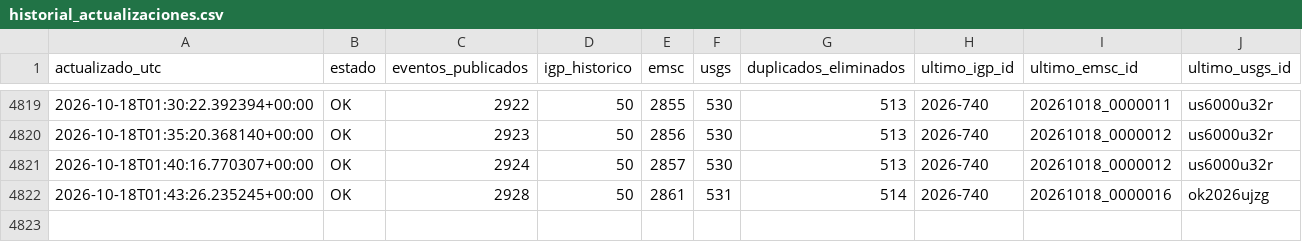
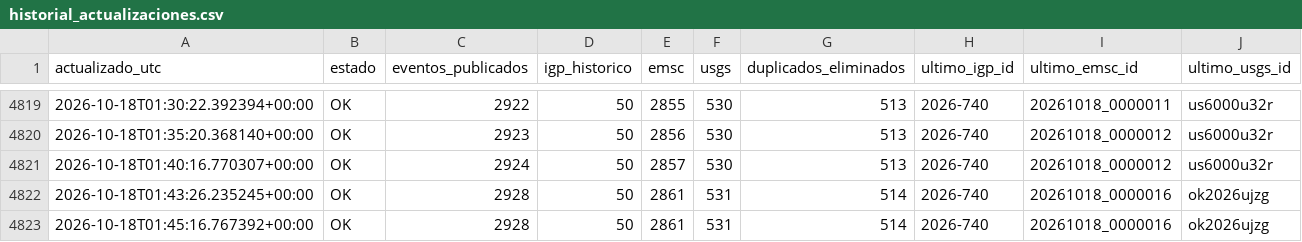
Before and after one commit to jcparodi-hue/earthquake3d-igp, a CSV file: docs/historial_actualizaciones.csv, drawn as a sheet; only a part is shown, gaps mark what is left out; the diff names each change by its address in the sheet, - before the commit and + after, or states it on an @@ line.

```diff
--- a/docs/historial_actualizaciones.csv
+++ b/docs/historial_actualizaciones.csv
+row 4823: 2026-10-18T01:45:16.767392+00:00 | OK | 2928 | 50 | 2861 | 531 | 514 | 2026-740 | 20261018_0000016 | ok2026ujzg
```
Also changed, not shown: 4 other files.
